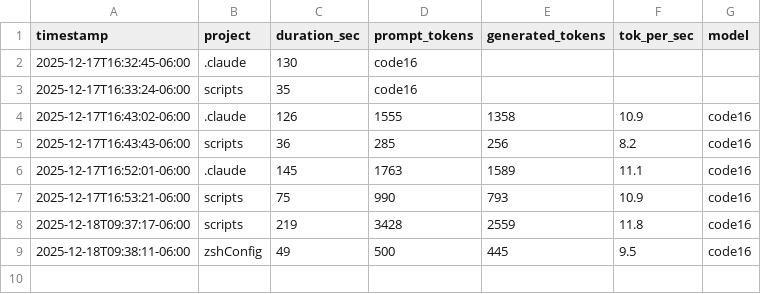
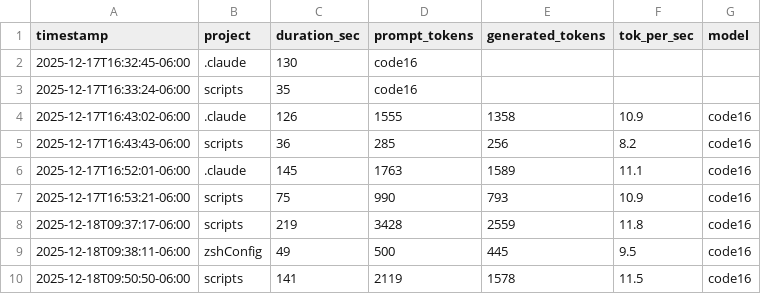
Before and after one commit to jaded423/claudeGlobal, a CSV file: logs/ollamaLog-metrics.csv, drawn as a sheet.

```diff
--- a/logs/ollamaLog-metrics.csv
+++ b/logs/ollamaLog-metrics.csv
@@ -9 +9,2 @@ timestamp,project,duration_sec,prompt_tokens,generated_tokens,tok_per_sec,model
 2025-12-18T09:38:11-06:00,zshConfig,49,500,445,9.5,code16
+2025-12-18T09:50:50-06:00,scripts,141,2119,1578,11.5,code16
```
